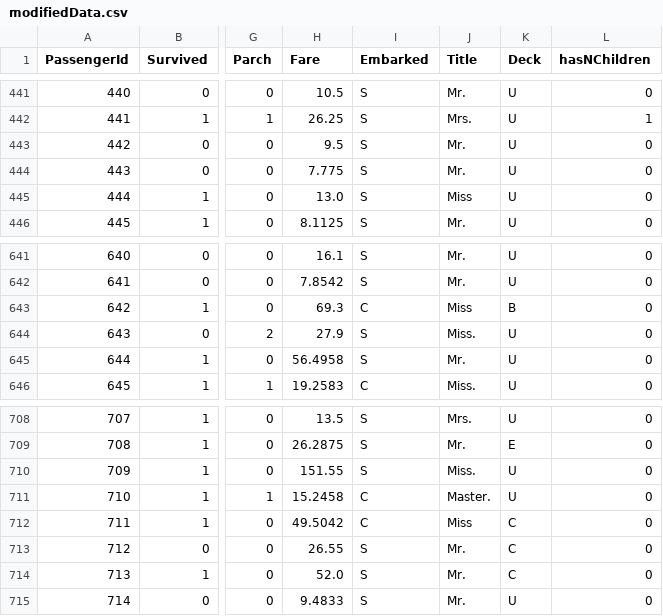
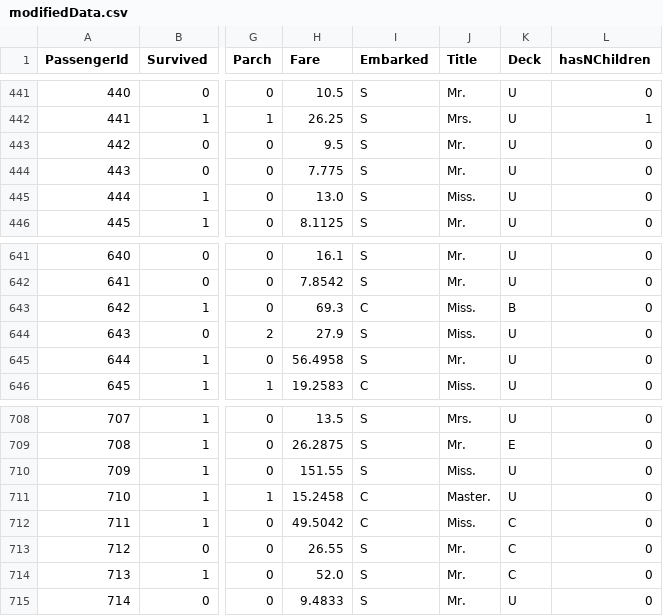
Before and after one commit to Alon-Shaaltiel/Titanic_ML, a CSV file: Data/modifiedData.csv, drawn as a sheet; only a part is shown, gaps mark what is left out; the diff names each change by its address in the sheet, - before the commit and + after, or states it on an @@ line.

```diff
--- a/Data/modifiedData.csv
+++ b/Data/modifiedData.csv
-J445 (Title): Miss
+J445 (Title): Miss.
-J643 (Title): Miss
+J643 (Title): Miss.
-J712 (Title): Miss
+J712 (Title): Miss.
```
Also changed, not shown: Predictions/tunedXGBPrediction.csv, 2 other files.
